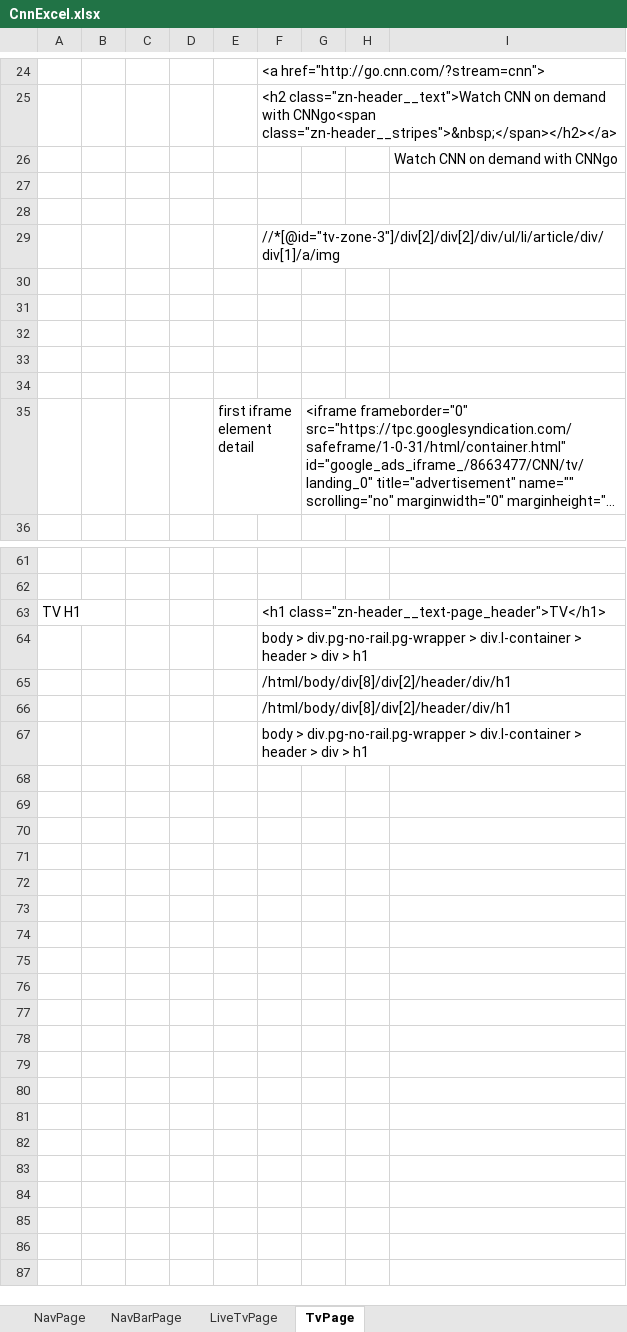
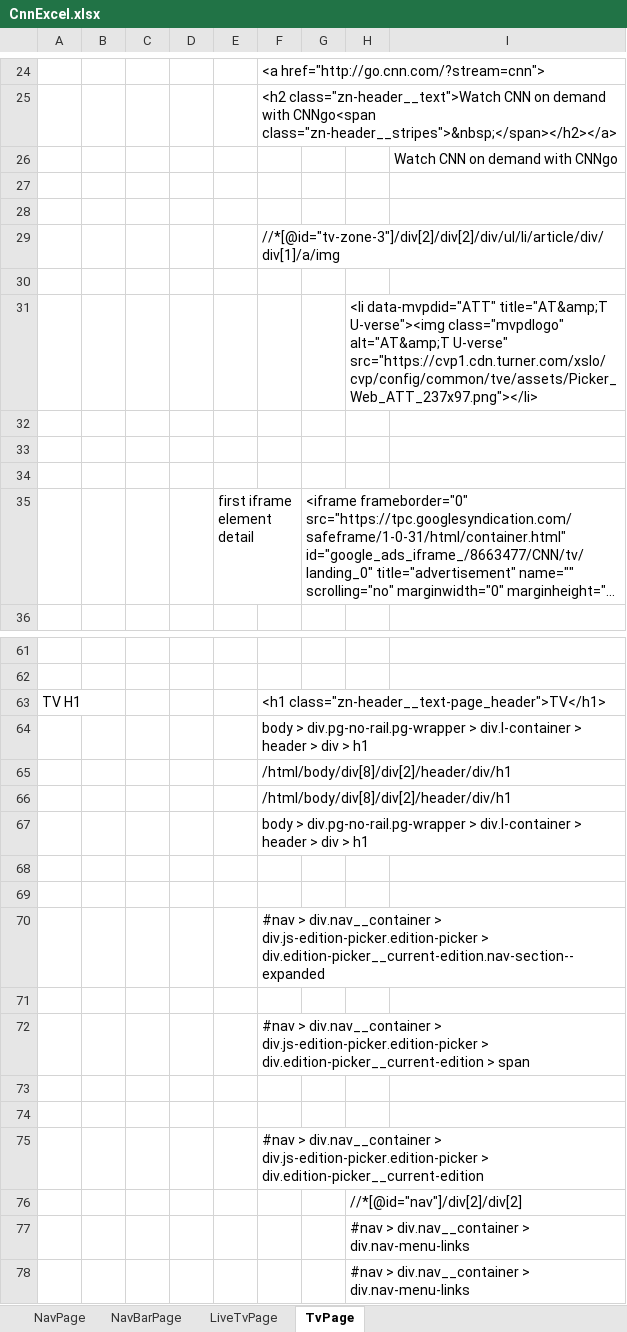
Before and after one commit to Prithul/Team1_WebAutomation, an Excel workbook: CNN/lib/CnnExcel.xlsx, sheet TvPage, drawn as a sheet; only a part is shown, gaps mark what is left out; long unchanged cells end in …; values as stored, in another font and other column widths than the file's, no borders; the diff names each change by its address in the sheet, - before the commit and + after, or states it on an @@ line.

```diff
--- a/CNN/lib/CnnExcel.xlsx (sheet TvPage)
+++ b/CNN/lib/CnnExcel.xlsx (sheet TvPage)
-H31: (empty)
+H31: <li data-mvpdid="ATT" title="AT&amp;T U-verse"><img class="mvpdlogo" alt="AT&amp;T U-verse" src="https://cvp1.cdn.turner.com/xslo/cvp/config/common/tve/assets/Picker_Web_ATT_237x97.png"></li>
+row 68: (empty)
+row 69: (empty)
+row 70:  |  |  |  |  | #nav > div.nav__container > div.js-edition-picker.edition-picker > div.edition-picker__current-edition.nav-section--expanded
+row 71: (empty)
+row 72:  |  |  |  |  | #nav > div.nav__container > div.js-edition-picker.edition-picker > div.edition-picker__current-edition > span
+row 73: (empty)
+row 74: (empty)
+row 75:  |  |  |  |  | #nav > div.nav__container > div.js-edition-picker.edition-picker > div.edition-picker__current-edition
+row 76:  |  |  |  |  |  |  | //*[@id="nav"]/div[2]/div[2]
+row 77:  |  |  |  |  |  |  | #nav > div.nav__container > div.nav-menu-links
+row 78:  |  |  |  |  |  |  | #nav > div.nav__container > div.nav-menu-links
```
Also changed, not shown: sheet LiveTvPage, 5 other files.
